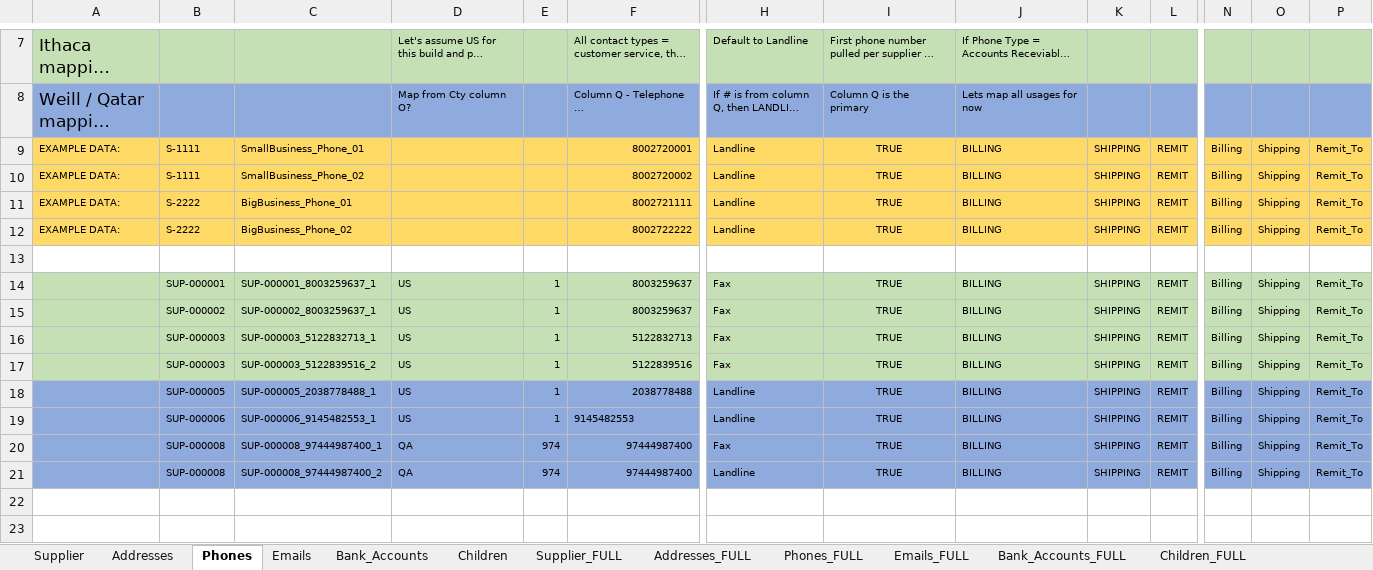
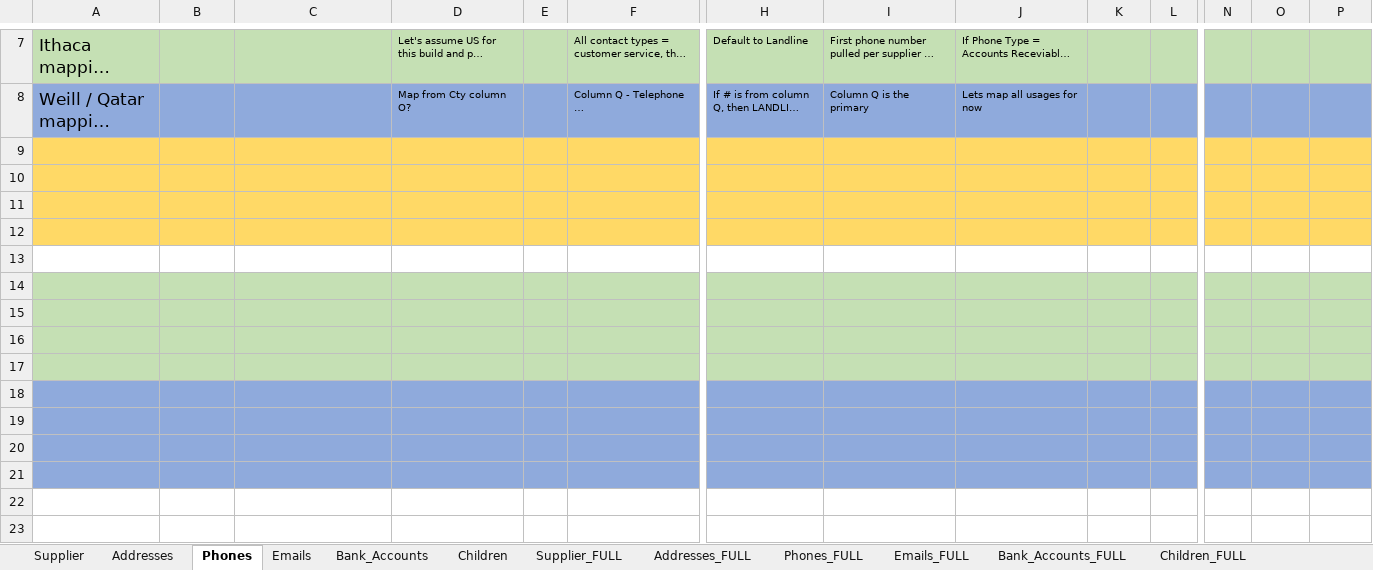
Before and after one commit to CU-CommunityApps/cu-kfs, an Excel workbook: src/main/resources/edu/cornell/kfs/vnd/batch/Supplier.xlsx, sheet Phones, drawn as a sheet; only a part is shown, gaps mark what is left out; long unchanged cells end in …; values as stored, in another font and other column widths than the file's, no borders; removed rows and columns are numbered as before the commit, all else as after; rows hold the shown columns only; the diff covers the shown part only; the diff names each change by its address in the sheet, - before the commit and + after, or states it on an @@ line.

```diff
--- a/src/main/resources/edu/cornell/kfs/vnd/batch/Supplier.xlsx (sheet Phones)
+++ b/src/main/resources/edu/cornell/kfs/vnd/batch/Supplier.xlsx (sheet Phones)
-row 9: EXAMPLE DATA: | S-1111 | SmallBusiness_Phone_01 |  |  | 8002720001 | Landline | TRUE | BILLING | SHIPPING | REMIT | Billing | Shipping | Remit_To
-row 10: EXAMPLE DATA: | S-1111 | SmallBusiness_Phone_02 |  |  | 8002720002 | Landline | TRUE | BILLING | SHIPPING | REMIT | Billing | Shipping | Remit_To
-row 11: EXAMPLE DATA: | S-2222 | BigBusiness_Phone_01 |  |  | 8002721111 | Landline | TRUE | BILLING | SHIPPING | REMIT | Billing | Shipping | Remit_To
-row 12: EXAMPLE DATA: | S-2222 | BigBusiness_Phone_02 |  |  | 8002722222 | Landline | TRUE | BILLING | SHIPPING | REMIT | Billing | Shipping | Remit_To
-A9:P9 fill: none
+A9:P9 fill: #FFD966
-A10:P12 fill: #C5E0B4
+A10:P12 fill: #FFD966
-row 10:  | SUP-000001 | SUP-000001_8003259637_1 | US | 1 | 8003259637 | Fax | TRUE | BILLING | SHIPPING | REMIT | Billing | Shipping | Remit_To
+row 10: (empty)
-row 11:  | SUP-000002 | SUP-000002_8003259637_1 | US | 1 | 8003259637 | Fax | TRUE | BILLING | SHIPPING | REMIT | Billing | Shipping | Remit_To
+row 11: (empty)
-row 12:  | SUP-000003 | SUP-000003_5122832713_1 | US | 1 | 5122832713 | Fax | TRUE | BILLING | SHIPPING | REMIT | Billing | Shipping | Remit_To
+row 12: (empty)
-A13:P13 fill: #C5E0B4
+A13:P13 fill: none
-row 13:  | SUP-000003 | SUP-000003_5122839516_2 | US | 1 | 5122839516 | Fax | TRUE | BILLING | SHIPPING | REMIT | Billing | Shipping | Remit_To
+row 13: (empty)
-A14:P17 fill: #8FAADC
+A14:P17 fill: #C5E0B4
-row 14:  | SUP-000005 | SUP-000005_2038778488_1 | US | 1 | 2038778488 | Landline | TRUE | BILLING | SHIPPING | REMIT | Billing | Shipping | Remit_To
+row 14: (empty)
-row 15:  | SUP-000006 | SUP-000006_9145482553_1 | US | 1 | 9145482553 | Landline | TRUE | BILLING | SHIPPING | REMIT | Billing | Shipping | Remit_To
+row 15: (empty)
-row 16:  | SUP-000008 | SUP-000008_97444987400_1 | QA | 974 | 97444987400 | Fax | TRUE | BILLING | SHIPPING | REMIT | Billing | Shipping | Remit_To
+row 16: (empty)
-row 17:  | SUP-000008 | SUP-000008_97444987400_2 | QA | 974 | 97444987400 | Landline | TRUE | BILLING | SHIPPING | REMIT | Billing | Shipping | Remit_To
+row 17: (empty)
+row 18: (empty)
+row 19: (empty)
+row 20: (empty)
+row 21: (empty)
```
Also changed, not shown: cell formats elsewhere in this sheet, sheet Supplier, sheet Addresses, sheet Emails, sheet Bank_Accounts, hidden cells.
